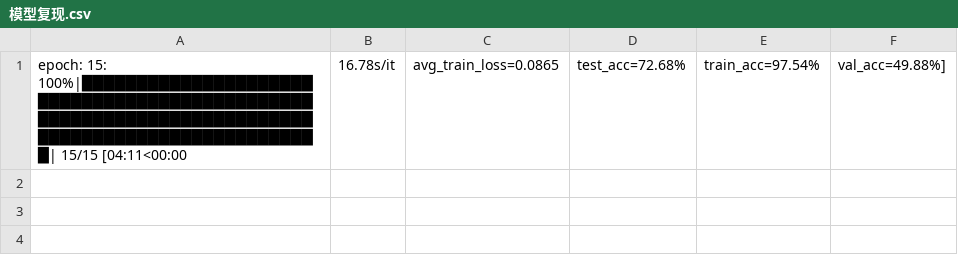
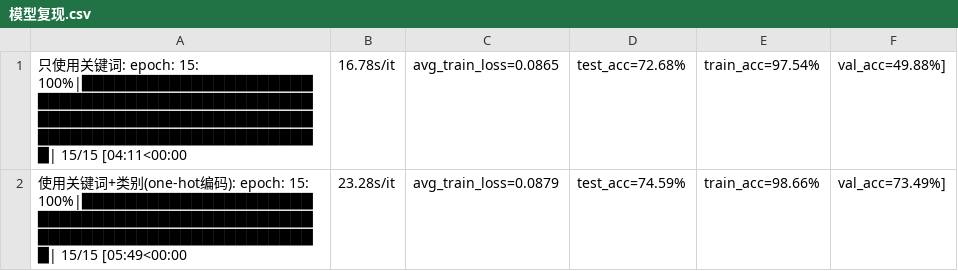
Before and after one commit to wuhonglei/dh_ai, a CSV file: 课后作业/关键词分类_pytorch/模型改进_keyword_category_bert/csv/模型复现.csv, drawn as a sheet.

```diff
--- a/课后作业/关键词分类_pytorch/模型改进_keyword_category_bert/csv/模型复现.csv
+++ b/课后作业/关键词分类_pytorch/模型改进_keyword_category_bert/csv/模型复现.csv
@@ -1 +1,2 @@
-epoch: 15: 100%|█████████████████████████████████████████████████████████████████████████████████████████████████| 15/15 [04:11<00:00, 16.78s/it, avg_train_loss=0.0865, test_acc=72.68%, train_acc=97.54%, val_acc=49.88%]
+只使用关键词: epoch: 15: 100%|█████████████████████████████████████████████████████████████████████████████████████████████████| 15/15 [04:11<00:00, 16.78s/it, avg_train_loss=0.0865, test_acc=72.68%, train_acc=97.54%, val_acc=49.88%]
+使用关键词+类别(one-hot编码): epoch: 15: 100%|████████████████████████████████████████████████████████████████████████| 15/15 [05:49<00:00, 23.28s/it, avg_train_loss=0.0879, test_acc=74.59%, train_acc=98.66%, val_acc=73.49%]
```
Also changed, not shown: 6 other files.
